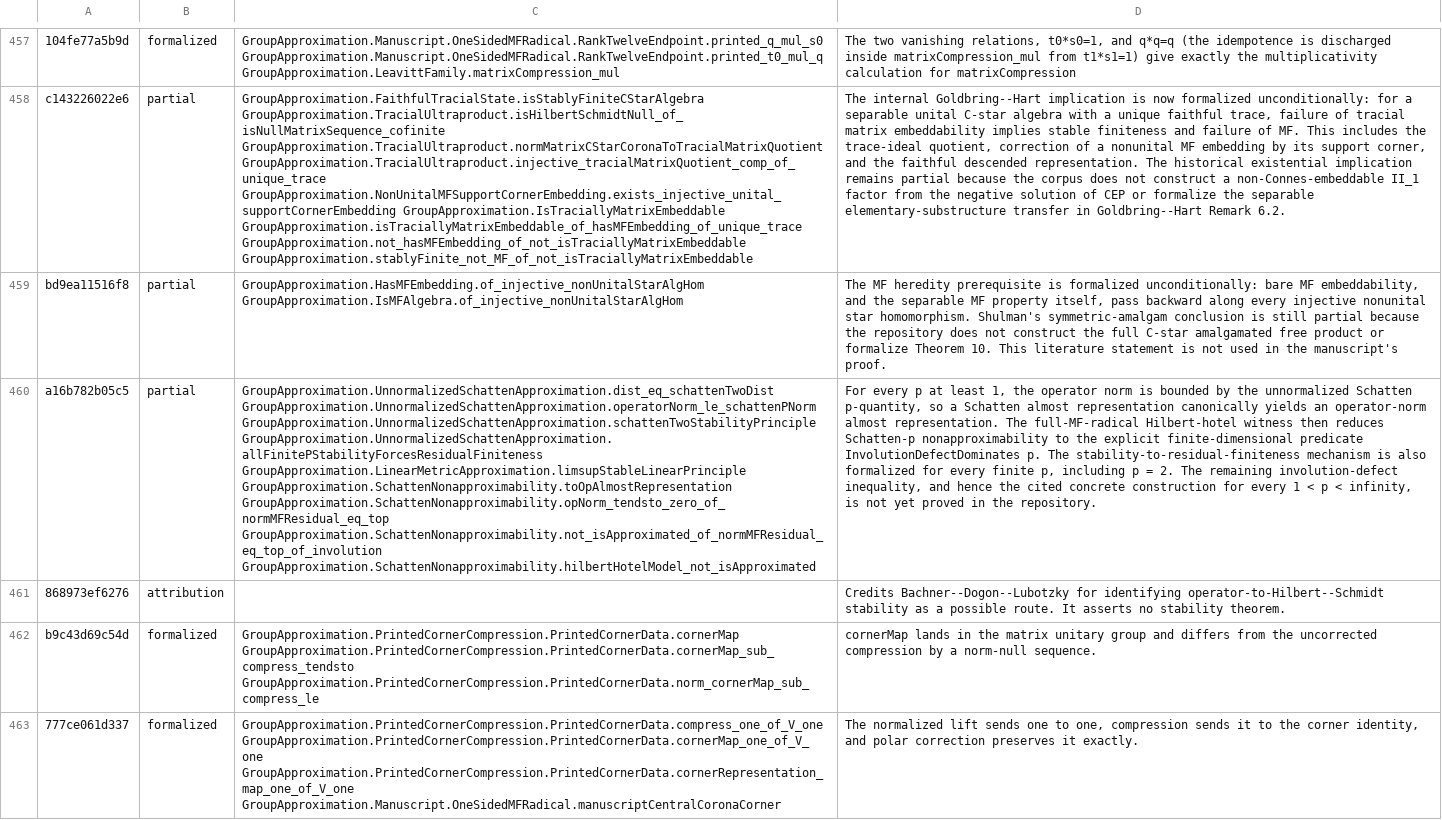
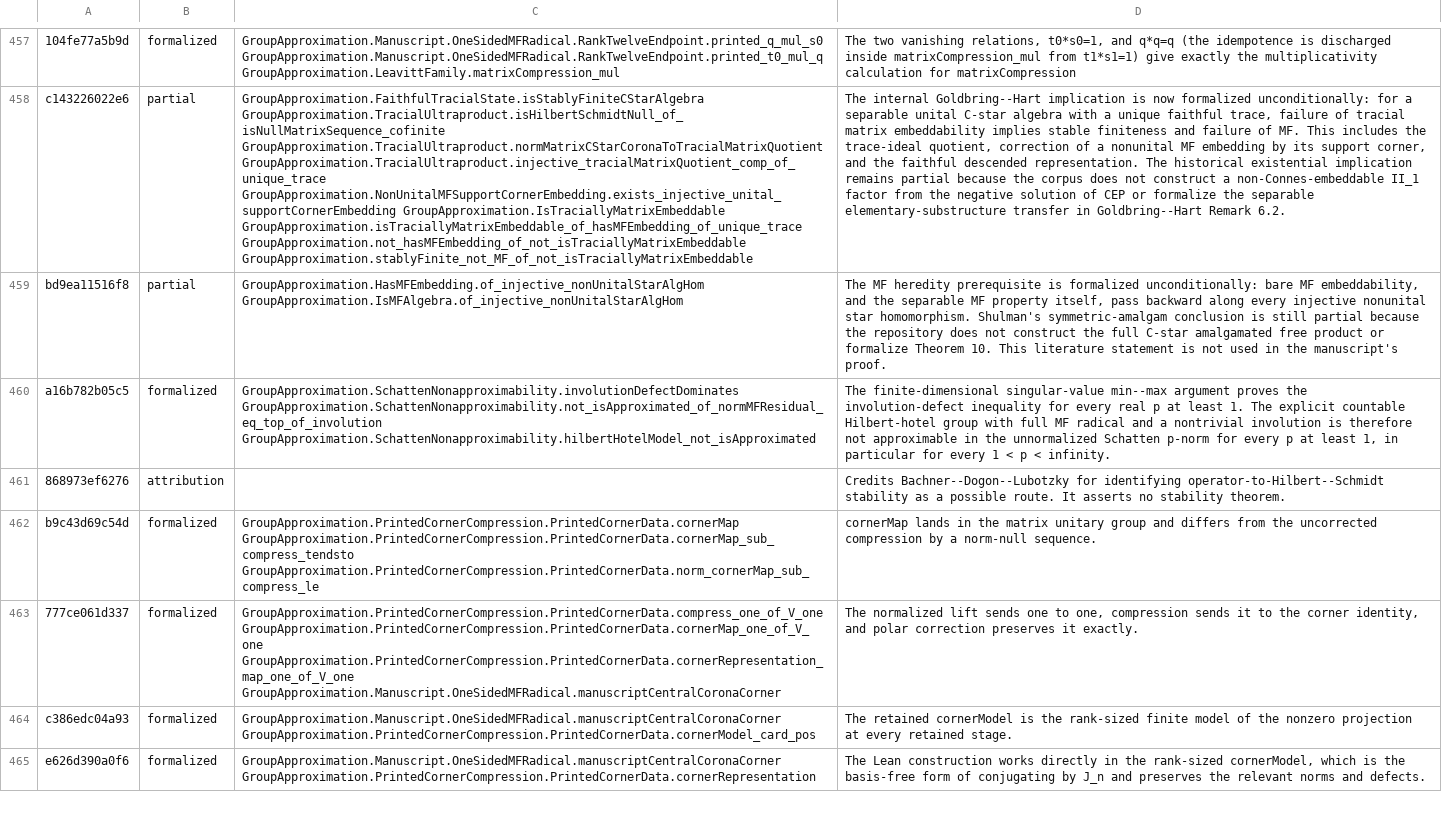
Before and after one commit to SauersML/group-approximation, a TSV file: metadata/NON_MF_SENTENCE_MAP.tsv, drawn as a sheet; only a part is shown, gaps mark what is left out; the shorter side is filled out with more unchanged rows; the diff covers the shown part only; the diff names each change by its address in the sheet, - before the commit and + after, or states it on an @@ line.

Commit message:
Audit unconditional Schatten manuscript claims

```diff
--- a/metadata/NON_MF_SENTENCE_MAP.tsv
+++ b/metadata/NON_MF_SENTENCE_MAP.tsv
-B460: partial
+B460: formalized
-C460: GroupApproximation.UnnormalizedSchattenApproximation.dist_eq_schattenTwoDist GroupApproximation.UnnormalizedSchattenApproximation.operatorNorm_le_schattenPNorm GroupApproximation.UnnormalizedSchattenApproximation.schattenTwoStabilityPrinciple GroupApproximation.UnnormalizedSchattenApproximation.allFinitePStabilityForcesResidualFiniteness GroupApproximation.LinearMetricApproximation.limsupStableLinearPrinciple GroupApproximation.SchattenNonapproximability.toOpAlmostRepresentation GroupApproximation.SchattenNonapproximability.opNorm_tendsto_zero_of_normMFResidual_eq_top GroupApproximation.SchattenNonapproximability.not_isApproximated_of_normMFResidual_eq_top_of_involution GroupApproximation.SchattenNonapproximability.hilbertHotelModel_not_isApproximated
+C460: GroupApproximation.SchattenNonapproximability.involutionDefectDominates GroupApproximation.SchattenNonapproximability.not_isApproximated_of_normMFResidual_eq_top_of_involution GroupApproximation.SchattenNonapproximability.hilbertHotelModel_not_isApproximated
-D460: For every p at least 1, the operator norm is bounded by the unnormalized Schatten p-quantity, so a Schatten almost representation canonically yields an operator-norm almost representation. The full-MF-radical Hilbert-hotel witness then reduces Schatten-p nonapproximability to the explicit finite-dimensional predicate InvolutionDefectDominates p. The stability-to-residual-finiteness mechanism is also formalized for every finite p, including p = 2. The remaining involution-defect inequality, and hence the cited concrete construction for every 1 < p < infinity, is not yet proved in the repository.
+D460: The finite-dimensional singular-value min--max argument proves the involution-defect inequality for every real p at least 1. The explicit countable Hilbert-hotel group with full MF radical and a nontrivial involution is therefore not approximable in the unnormalized Schatten p-norm for every p at least 1, in particular for every 1 < p < infinity.
```
Also changed, not shown: 3 edited cells elsewhere in this file, 1 other file.
